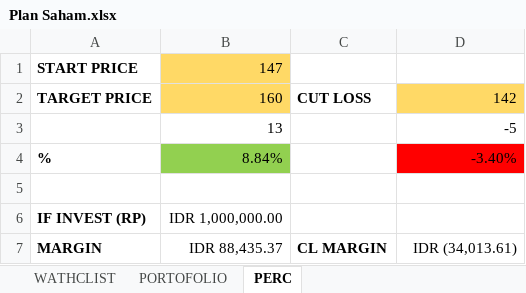
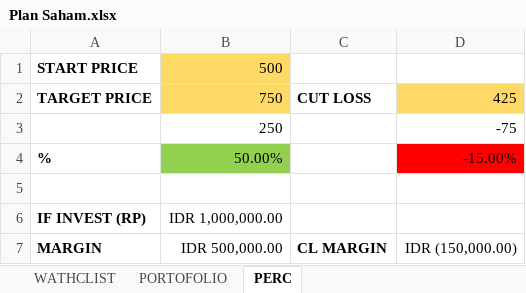
Before and after one commit to mzsay/apin_stocklist, an Excel workbook: Plan Saham.xlsx, sheet PERC, drawn as a sheet; values as stored, in another font and other column widths than the file's, no borders; removed rows and columns are numbered as before the commit, all else as after; the diff names each change by its address in the sheet, - before the commit and + after, or states it on an @@ line.

Commit message:
update

```diff
--- a/Plan Saham.xlsx (sheet PERC)
+++ b/Plan Saham.xlsx (sheet PERC)
-B1: 147
+B1: 500
-B2: 160
+B2: 750
-D2: 142
+D2: 425
-row 3:  | 13 |  | -5
+row 3:  | 250 |  | -75
-B4: 8.84%
+B4: 50.00%
-D4: -3.40%
+D4: -15.00%
-B7: IDR 88,435.37
+B7: IDR 500,000.00
-D7: IDR (34,013.61)
+D7: IDR (150,000.00)
```
Also changed, not shown: sheet WATHCLIST, sheet PORTOFOLIO.
